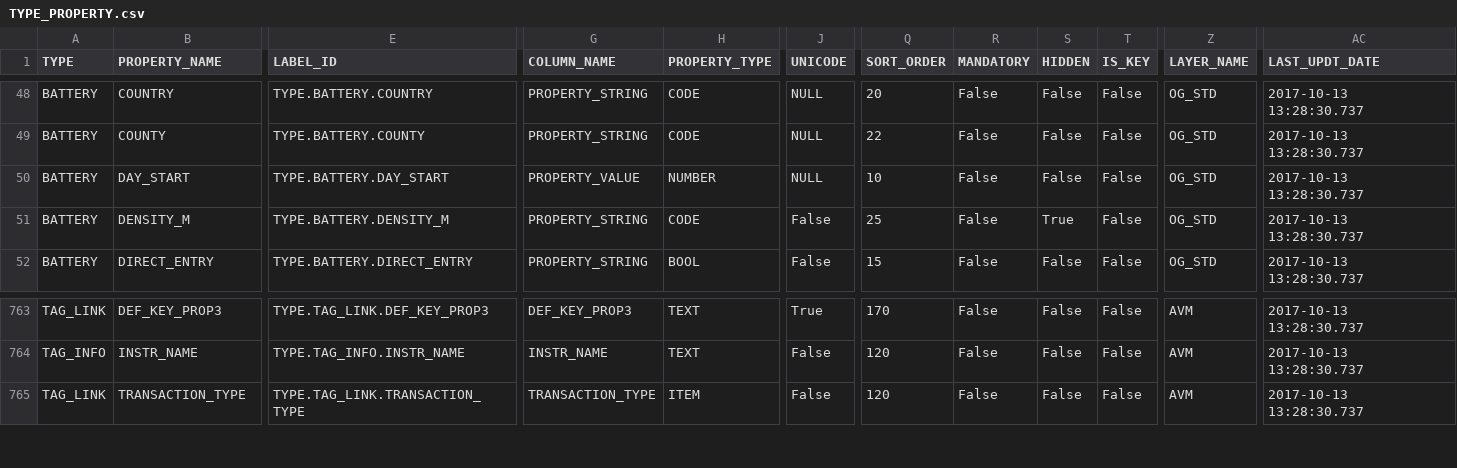
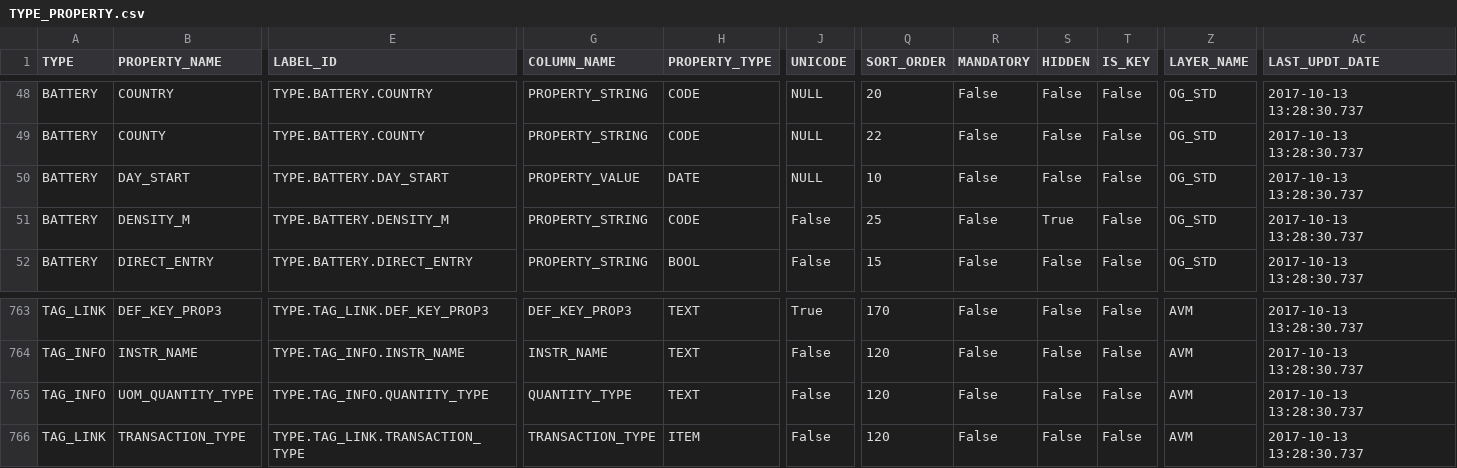
Before and after one commit to ligeaai/ligeia, a CSV file: backend/services/parsers/addData/type/TYPE_PROPERTY.csv, drawn as a sheet; only a part is shown, gaps mark what is left out; rows hold the shown columns only; the diff names each change by its address in the sheet, - before the commit and + after, or states it on an @@ line.

```diff
--- a/backend/services/parsers/addData/type/TYPE_PROPERTY.csv
+++ b/backend/services/parsers/addData/type/TYPE_PROPERTY.csv
-H50 (PROPERTY_TYPE): NUMBER
+H50 (PROPERTY_TYPE): DATE
+row 765: TAG_INFO | UOM_QUANTITY_TYPE | TYPE.TAG_INFO.QUANTITY_TYPE | QUANTITY_TYPE | TEXT | False | 120 | False | False | False | AVM | 2017-10-13 13:28:30.737
```
Also changed, not shown: backend/services/parsers/addData/type/UOM.csv, 1 other file.
